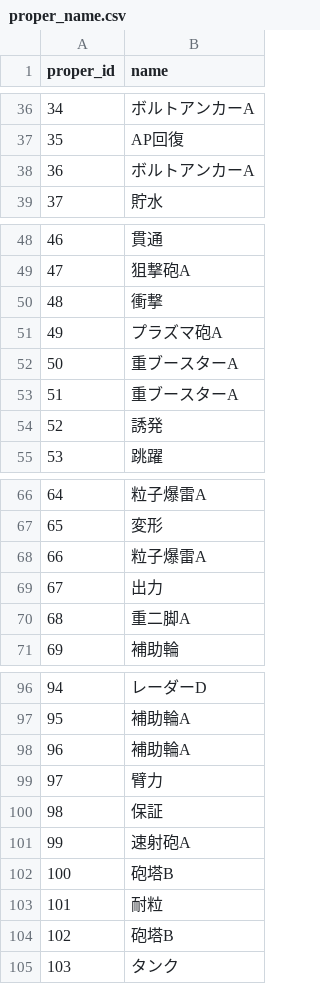
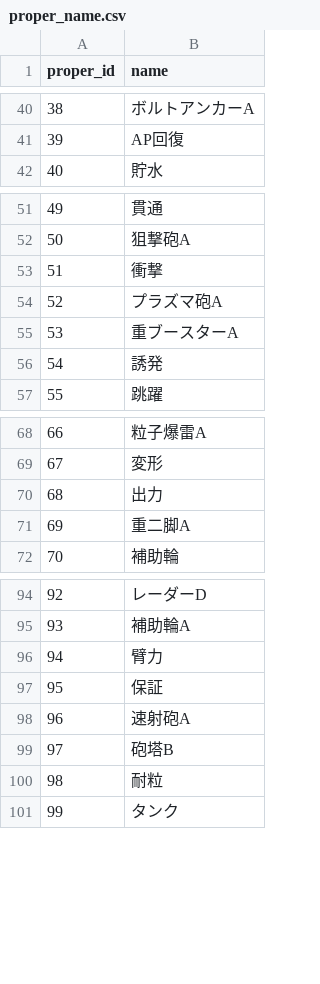
Before and after one commit to white-mns/mow_parse, a CSV file: output/data/proper_name.csv, drawn as a sheet; only a part is shown, gaps mark what is left out; removed rows and columns are numbered as before the commit, all else as after; the diff covers the shown part only; the diff names each change by its address in the sheet, - before the commit and + after, or states it on an @@ line.

```diff
--- a/output/data/proper_name.csv
+++ b/output/data/proper_name.csv
@@ column A (proper_id) renumbered from row 5 down @@
-row 38: 36 | ボルトアンカーA
-row 52: 50 | 重ブースターA
-row 68: 66 | 粒子爆雷A
-row 98: 96 | 補助輪A
-row 104: 102 | 砲塔B
```
Also changed, not shown: 79 removed rows and 5 moved rows elsewhere in this file, output/market/catalog_1_1.csv, 3 other files.
